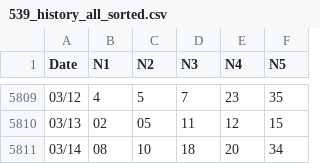
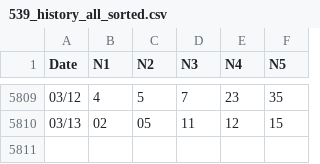
Before and after one commit to RockMeow/lotto-app, a CSV file: 539_history_all_sorted.csv, drawn as a sheet; only a part is shown, gaps mark what is left out; the diff names each change by its address in the sheet, - before the commit and + after, or states it on an @@ line.

```diff
--- a/539_history_all_sorted.csv
+++ b/539_history_all_sorted.csv
-row 5811: 03/14 | 08 | 10 | 18 | 20 | 34
```
